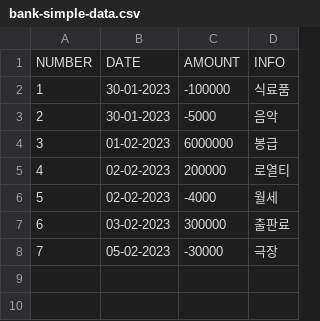
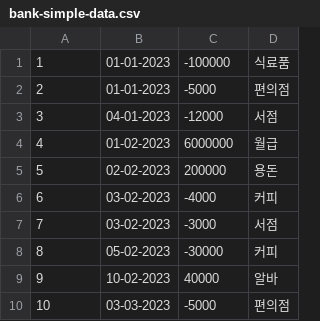
Before and after one commit to truelightwater/gitflow, a CSV file: build/resources/main/bank-simple-data.csv, drawn as a sheet; removed rows and columns are numbered as before the commit, all else as after; the diff names each change by its address in the sheet, - before the commit and + after, or states it on an @@ line.

Commit message:
bankProject feature/phase2.0 : 코멘트에 대한 수정

```diff
--- a/build/resources/main/bank-simple-data.csv
+++ b/build/resources/main/bank-simple-data.csv
-row 1: NUMBER | DATE | AMOUNT | INFO
-B1:B2: 30-01-2023
+B1:B2: 01-01-2023
-D2: 음악
+D2: 편의점
+row 3: 3 | 04-01-2023 | -12000 | 서점
@@ column A renumbered between rows 4 and 8 @@
-D4: 봉급
+D4: 월급
-D5: 로열티
+D5: 용돈
-B6: 02-02-2023
+B6: 03-02-2023
-D6: 월세
+D6: 커피
-C7: 300000
+C7: -3000
-D7: 출판료
+D7: 서점
-D8: 극장
+D8: 커피
+row 9: 9 | 10-02-2023 | 40000 | 알바
+row 10: 10 | 03-03-2023 | -5000 | 편의점
```
Also changed, not shown: 8 other files.
